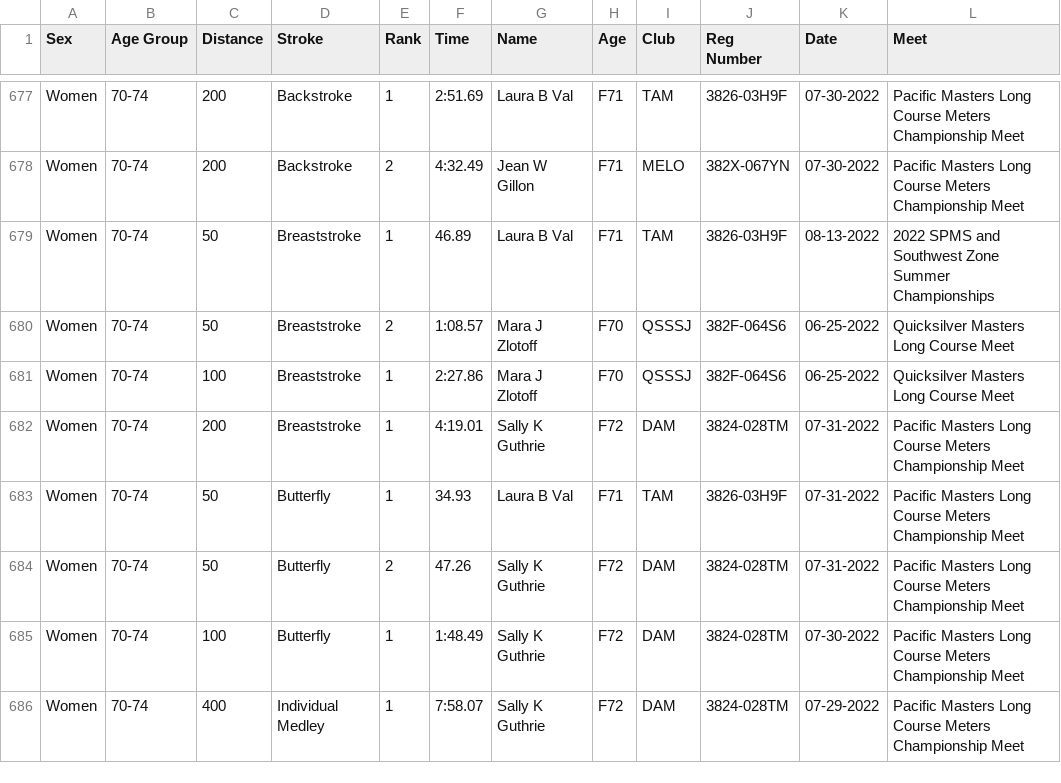
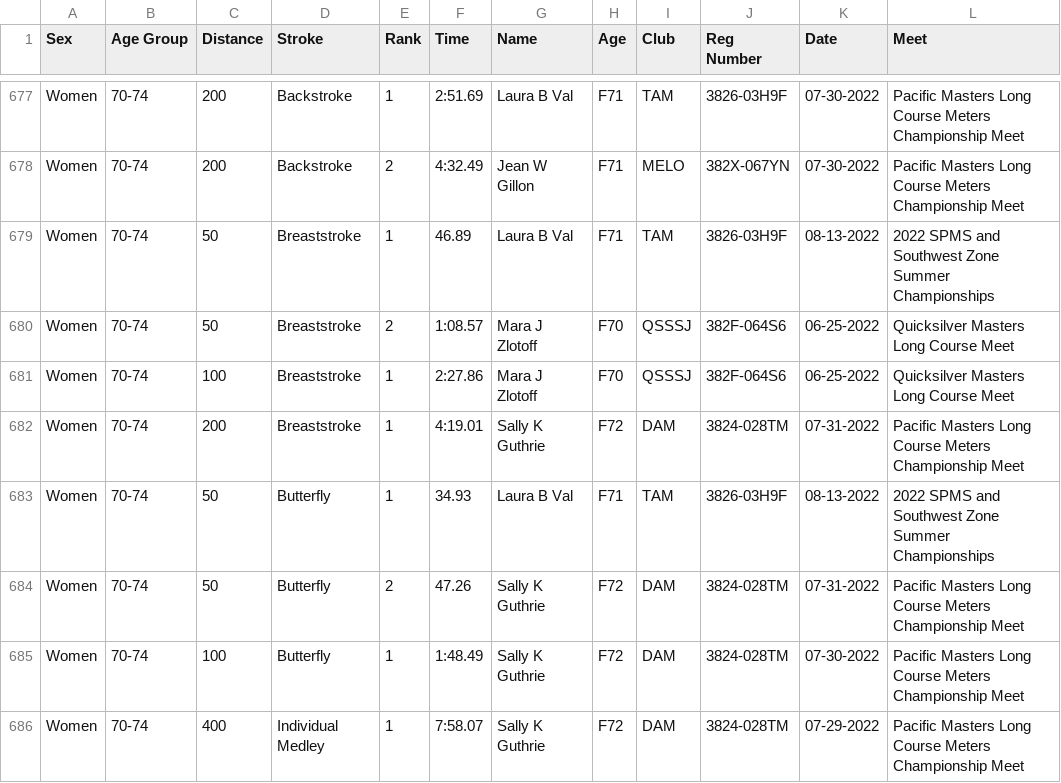
Before and after one commit to bobup/PMSTopTen, a CSV file: SeasonData/Season-2022/SourceData-2022/PACTop10LCM-2022.csv, drawn as a sheet; only a part is shown, gaps mark what is left out.

```diff
--- a/SeasonData/Season-2022/SourceData-2022/PACTop10LCM-2022.csv
+++ b/SeasonData/Season-2022/SourceData-2022/PACTop10LCM-2022.csv
@@ -682,3 +682,3 @@
 "Women ","70-74","200","Breaststroke","1","4:19.01"," Sally K Guthrie","F72","DAM","3824-028TM","07-31-2022","Pacific Masters Long Course Meters Championship Meet"
-"Women ","70-74","50","Butterfly","1","34.93"," Laura B Val","F71","TAM","3826-03H9F","07-31-2022","Pacific Masters Long Course Meters Championship Meet"
+"Women ","70-74","50","Butterfly","1","34.93"," Laura B Val","F71","TAM","3826-03H9F","08-13-2022","2022 SPMS and Southwest Zone Summer Championships"
 "Women ","70-74","50","Butterfly","2","47.26"," Sally K Guthrie","F72","DAM","3824-028TM","07-31-2022","Pacific Masters Long Course Meters Championship Meet"
```
Also changed, not shown: SeasonData/Season-2022/SourceData-2022/PACTOP10SCY-2022.csv, 10 other files.
